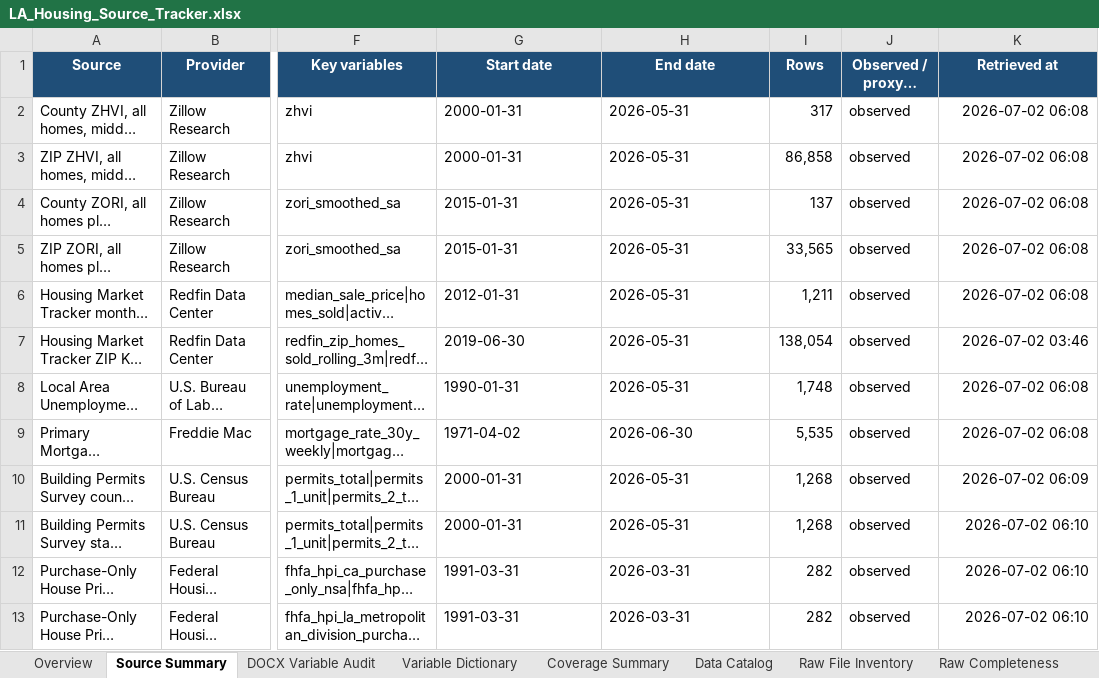
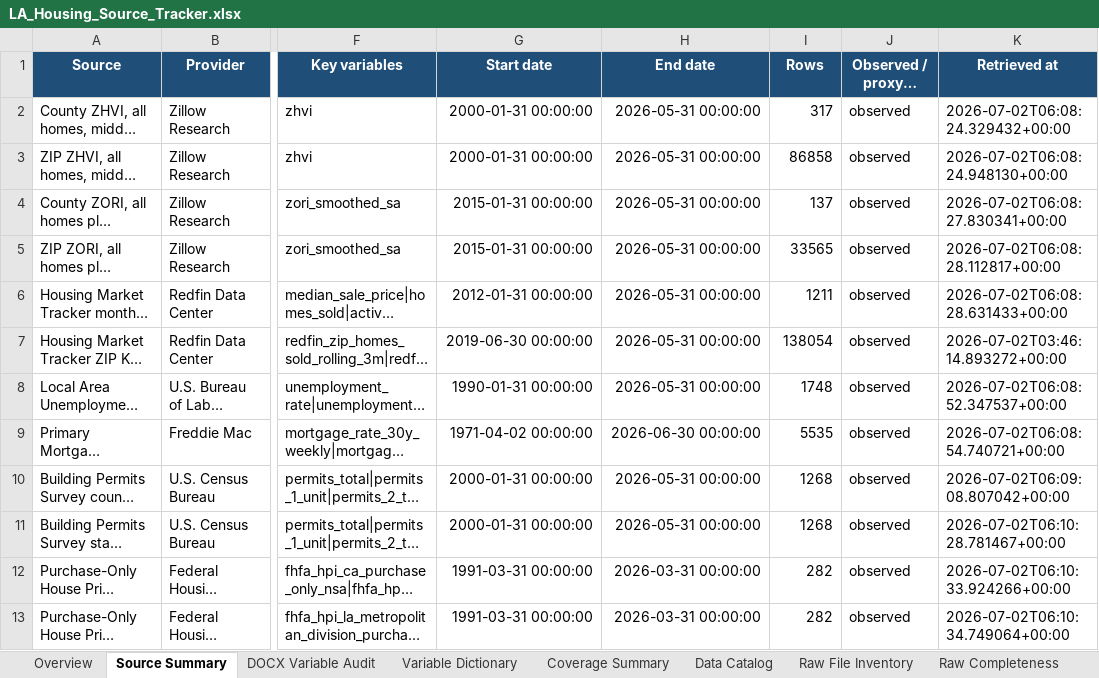
Before and after one commit to ciciiiyaoyf/la_housing_database, an Excel workbook: metadata/LA_Housing_Source_Tracker.xlsx, sheet Source Summary, drawn as a sheet; only a part is shown, gaps mark what is left out; long unchanged cells end in …; values as stored, in another font and other column widths than the file's, no borders; table styles not drawn; the diff covers the shown part only; the diff names each change by its address in the sheet, - before the commit and + after, or states it on an @@ line.

```diff
--- a/metadata/LA_Housing_Source_Tracker.xlsx (sheet Source Summary)
+++ b/metadata/LA_Housing_Source_Tracker.xlsx (sheet Source Summary)
-G2:G3 (Start date): 2000-01-31
+G2:G3 (Start date): 2000-01-31 00:00:00
-H2:H8 (End date): 2026-05-31
+H2:H8 (End date): 2026-05-31 00:00:00
-K2 (Retrieved at): 2026-07-02 06:08
+K2 (Retrieved at): 2026-07-02T06:08:24.329432+00:00
-I3 (Rows): 86,858
+I3 (Rows): 86858
-K3 (Retrieved at): 2026-07-02 06:08
+K3 (Retrieved at): 2026-07-02T06:08:24.948130+00:00
-G4:G5 (Start date): 2015-01-31
+G4:G5 (Start date): 2015-01-31 00:00:00
-K4 (Retrieved at): 2026-07-02 06:08
+K4 (Retrieved at): 2026-07-02T06:08:27.830341+00:00
-I5 (Rows): 33,565
+I5 (Rows): 33565
-K5 (Retrieved at): 2026-07-02 06:08
+K5 (Retrieved at): 2026-07-02T06:08:28.112817+00:00
-G6 (Start date): 2012-01-31
+G6 (Start date): 2012-01-31 00:00:00
-I6 (Rows): 1,211
+I6 (Rows): 1211
-K6 (Retrieved at): 2026-07-02 06:08
+K6 (Retrieved at): 2026-07-02T06:08:28.631433+00:00
-G7 (Start date): 2019-06-30
+G7 (Start date): 2019-06-30 00:00:00
-I7 (Rows): 138,054
+I7 (Rows): 138054
-K7 (Retrieved at): 2026-07-02 03:46
+K7 (Retrieved at): 2026-07-02T03:46:14.893272+00:00
-G8 (Start date): 1990-01-31
+G8 (Start date): 1990-01-31 00:00:00
-I8 (Rows): 1,748
+I8 (Rows): 1748
-K8 (Retrieved at): 2026-07-02 06:08
+K8 (Retrieved at): 2026-07-02T06:08:52.347537+00:00
-G9 (Start date): 1971-04-02
+G9 (Start date): 1971-04-02 00:00:00
-H9 (End date): 2026-06-30
+H9 (End date): 2026-06-30 00:00:00
-I9 (Rows): 5,535
+I9 (Rows): 5535
-K9 (Retrieved at): 2026-07-02 06:08
+K9 (Retrieved at): 2026-07-02T06:08:54.740721+00:00
-G10:G11 (Start date): 2000-01-31
+G10:G11 (Start date): 2000-01-31 00:00:00
-H10:H11 (End date): 2026-05-31
+H10:H11 (End date): 2026-05-31 00:00:00
-I10:I11 (Rows): 1,268
+I10:I11 (Rows): 1268
-K10 (Retrieved at): 2026-07-02 06:09
+K10 (Retrieved at): 2026-07-02T06:09:08.807042+00:00
-K11 (Retrieved at): 2026-07-02 06:10
+K11 (Retrieved at): 2026-07-02T06:10:28.781467+00:00
-G12:G13 (Start date): 1991-03-31
+G12:G13 (Start date): 1991-03-31 00:00:00
-H12:H13 (End date): 2026-03-31
+H12:H13 (End date): 2026-03-31 00:00:00
-K12 (Retrieved at): 2026-07-02 06:10
+K12 (Retrieved at): 2026-07-02T06:10:33.924266+00:00
-K13 (Retrieved at): 2026-07-02 06:10
+K13 (Retrieved at): 2026-07-02T06:10:34.749064+00:00
```
Also changed, not shown: 97 edited cells elsewhere in this sheet, sheet Raw File Inventory, sheet Variable Dictionary, sheet Coverage Summary, sheet Data Catalog, sheet DOCX Variable Audit, sheet Overview, 4 more sheets, formulas that keep their value, metadata/data_catalog.xlsx, metadata/data_gap_analysis.xlsx, 34 other files.
